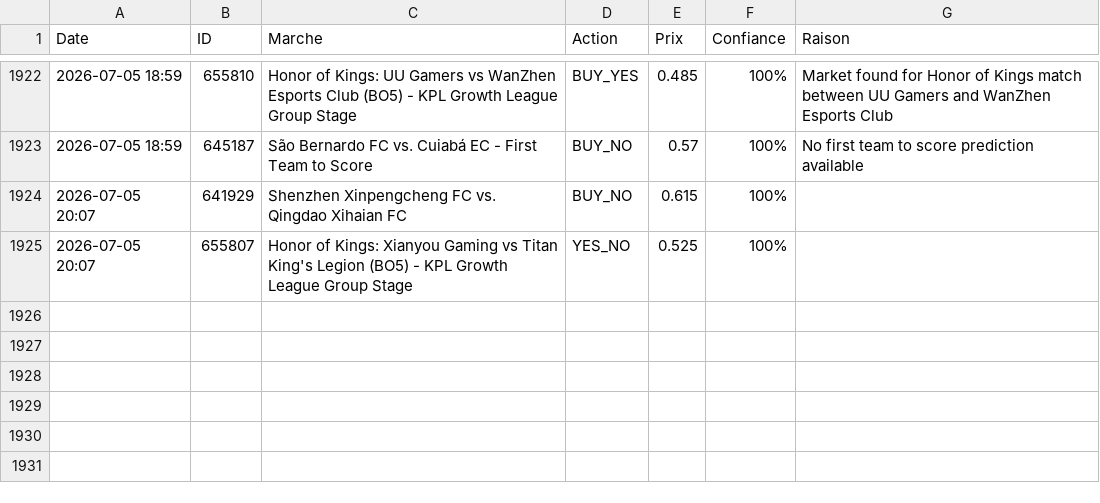
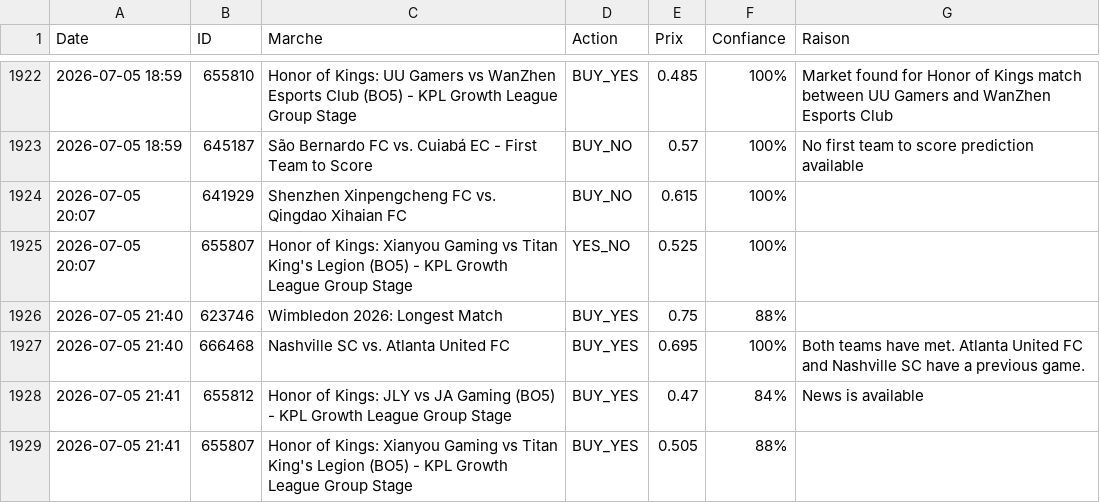
Before and after one commit to sentineloracle-lab/polymarket-scanner, a CSV file: trading_journal.csv, drawn as a sheet; only a part is shown, gaps mark what is left out; the diff names each change by its address in the sheet, - before the commit and + after, or states it on an @@ line.

Commit message:
Update trading journal [skip ci]

```diff
--- a/trading_journal.csv
+++ b/trading_journal.csv
+row 1926: 2026-07-05 21:40 | 623746 | Wimbledon 2026: Longest Match | BUY_YES | 0.75 | 88%
+row 1927: 2026-07-05 21:40 | 666468 | Nashville SC vs. Atlanta United FC | BUY_YES | 0.695 | 100% | Both teams have met. Atlanta United FC and Nashville SC have a previous game.
+row 1928: 2026-07-05 21:41 | 655812 | Honor of Kings: JLY vs JA Gaming (BO5) - KPL Growth League Group Stage | BUY_YES | 0.47 | 84% | News is available
+row 1929: 2026-07-05 21:41 | 655807 | Honor of Kings: Xianyou Gaming vs Titan King's Legion (BO5) - KPL Growth League Group Stage | BUY_YES | 0.505 | 88%
```
